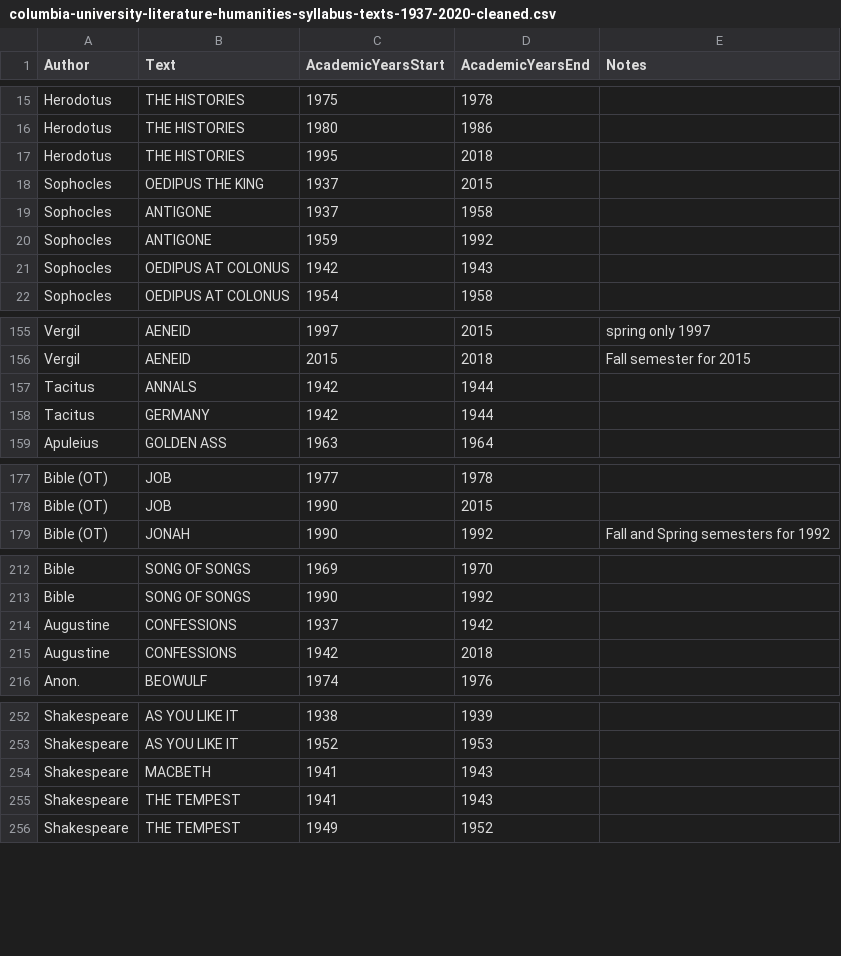
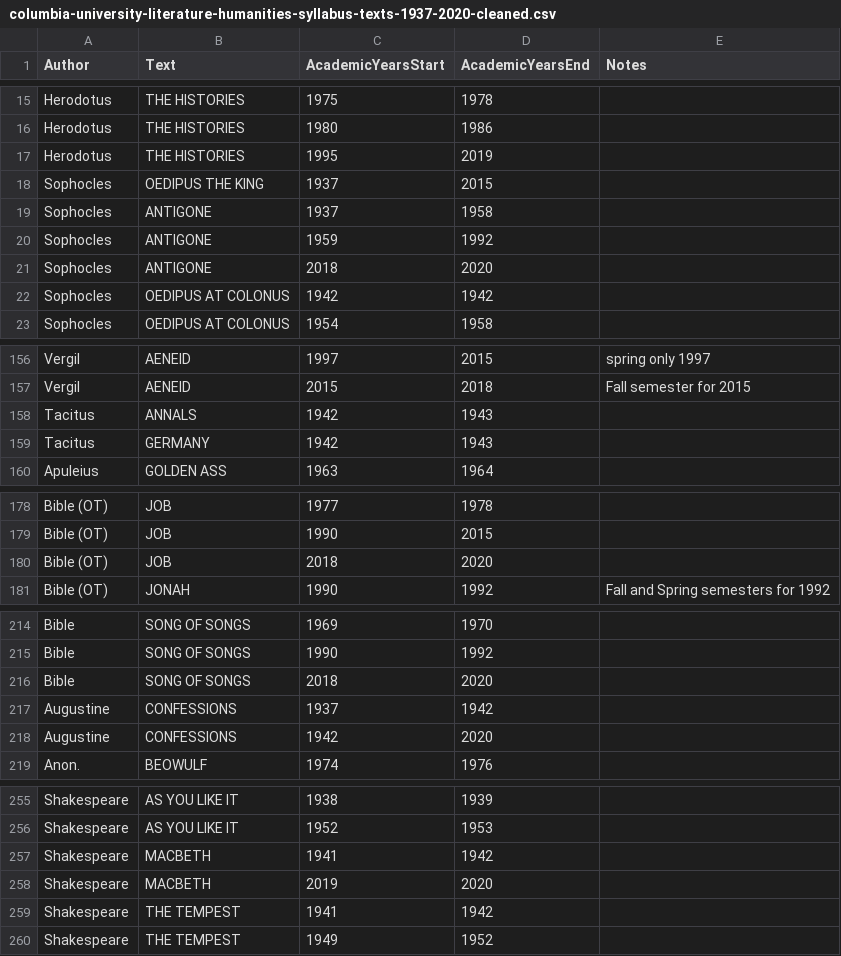
Before and after one commit to sceckert/Data-and-Literary-Study-Spring2022, a CSV file: _datasets/Columbia-Literature-Humanities-Syllabi/columbia-university-literature-humanities-syllabus-texts-1937-2020-cleaned.csv, drawn as a sheet; only a part is shown, gaps mark what is left out; the diff covers the shown part only.

```diff
--- a/_datasets/Columbia-Literature-Humanities-Syllabi/columbia-university-literature-humanities-syllabus-texts-1937-2020-cleaned.csv
+++ b/_datasets/Columbia-Literature-Humanities-Syllabi/columbia-university-literature-humanities-syllabus-texts-1937-2020-cleaned.csv
@@ -16,3 +16,3 @@ Herodotus,THE HISTORIES,1975,1978,
 Herodotus,THE HISTORIES,1980,1986,
-Herodotus,THE HISTORIES,1995,2018,
+Herodotus,THE HISTORIES,1995,2019,
 Sophocles,OEDIPUS THE KING,1937,2015,
@@ -20,3 +20,4 @@ Sophocles,ANTIGONE,1937,1958,
 Sophocles,ANTIGONE,1959,1992,
-Sophocles,OEDIPUS AT COLONUS,1942,1943,
+Sophocles,ANTIGONE,2018,2020,
+Sophocles,OEDIPUS AT COLONUS,1942,1942,
 Sophocles,OEDIPUS AT COLONUS,1954,1958,
@@ -156,4 +157,4 @@ Vergil,AENEID,1997,2015,spring only 1997
 Vergil,AENEID,2015,2018,Fall semester for 2015
-Tacitus,ANNALS,1942,1944,
-Tacitus,GERMANY,1942,1944,
+Tacitus,ANNALS,1942,1943,
+Tacitus,GERMANY,1942,1943,
 Apuleius,GOLDEN ASS,1963,1964,
@@ -178,2 +179,3 @@ Bible (OT),JOB,1977,1978,
 Bible (OT),JOB,1990,2015,
+Bible (OT),JOB,2018,2020,
 Bible (OT),JONAH,1990,1992,Fall and Spring semesters for 1992
@@ -213,4 +215,5 @@ Bible,SONG OF SONGS,1969,1970,
 Bible,SONG OF SONGS,1990,1992,
+Bible,SONG OF SONGS,2018,2020,
 Augustine,CONFESSIONS,1937,1942,
-Augustine,CONFESSIONS,1942,2018,
+Augustine,CONFESSIONS,1942,2020,
 Anon.,BEOWULF,1974,1976,
@@ -253,4 +256,5 @@ Shakespeare,AS YOU LIKE IT,1938,1939,
 Shakespeare,AS YOU LIKE IT,1952,1953,
-Shakespeare,MACBETH,1941,1943,
-Shakespeare,THE TEMPEST,1941,1943,
+Shakespeare,MACBETH,1941,1942,
+Shakespeare,MACBETH,2019,2020,
+Shakespeare,THE TEMPEST,1941,1942,
 Shakespeare,THE TEMPEST,1949,1952,
```
Also changed, not shown: 1 removed row and 22 edited cells elsewhere in this file, 3 other files.
